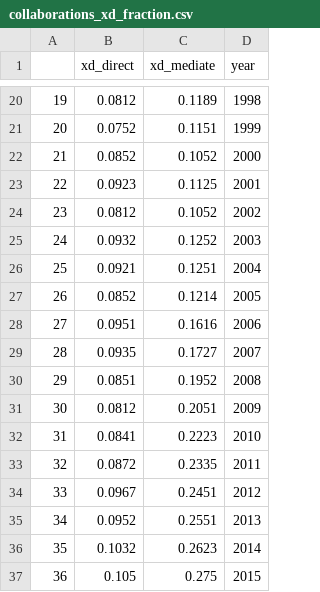
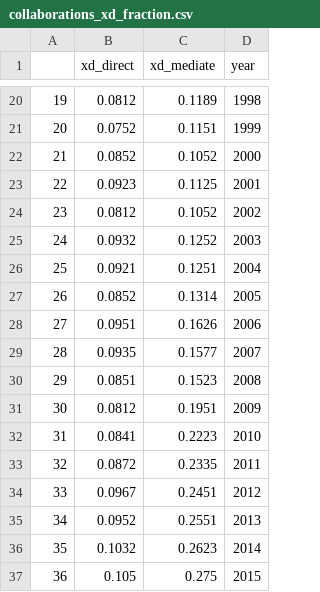
Before and after one commit to magiciiboy/xd-project, a CSV file: preprocessed/collaborations_xd_fraction.csv, drawn as a sheet; only a part is shown, gaps mark what is left out.

```diff
--- a/preprocessed/collaborations_xd_fraction.csv
+++ b/preprocessed/collaborations_xd_fraction.csv
@@ -26,7 +26,7 @@
 25,0.0921,0.1251,2004
-26,0.0852,0.1214,2005
-27,0.0951,0.1616,2006
-28,0.0935,0.1727,2007
-29,0.0851,0.1952,2008
-30,0.0812,0.2051,2009
+26,0.0852,0.1314,2005
+27,0.0951,0.1626,2006
+28,0.0935,0.1577,2007
+29,0.0851,0.1523,2008
+30,0.0812,0.1951,2009
 31,0.0841,0.2223,2010
```
Also changed, not shown: 9 other files.
